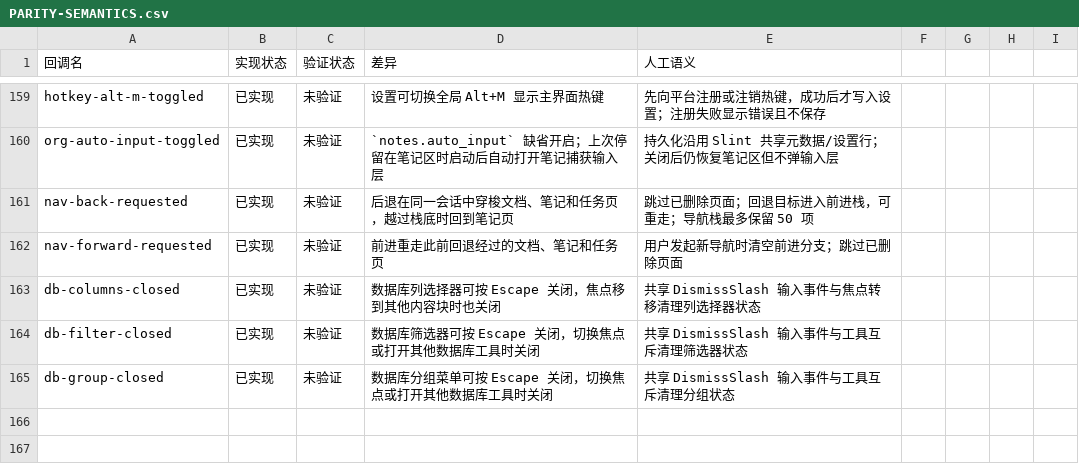
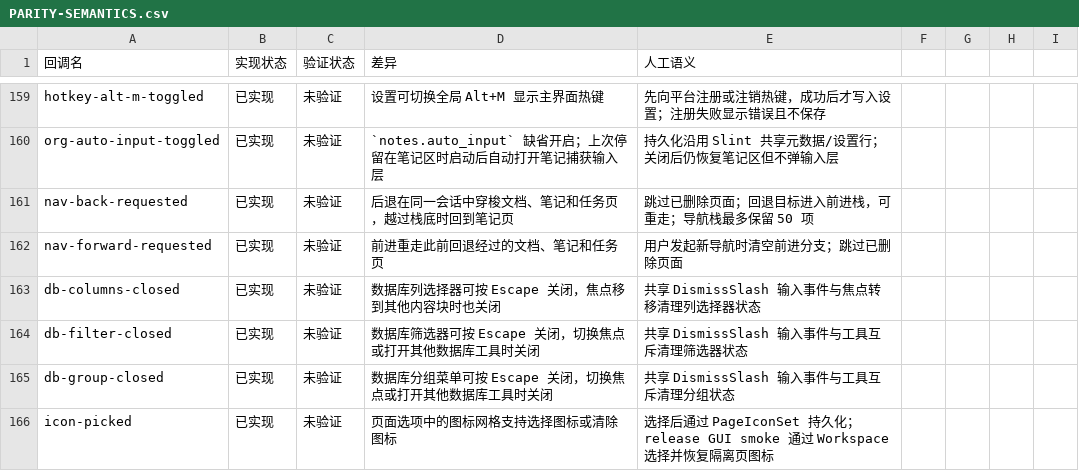
Before and after one commit to PT123123/quire-gpui, a CSV file: docs/PARITY-SEMANTICS.csv, drawn as a sheet; only a part is shown, gaps mark what is left out.

Commit message:
Verify page icon picker parity

```diff
--- a/docs/PARITY-SEMANTICS.csv
+++ b/docs/PARITY-SEMANTICS.csv
@@ -165 +165,2 @@ db-filter-closed,已实现,未验证,数据库筛选器可按 Escape 关闭，
 db-group-closed,已实现,未验证,数据库分组菜单可按 Escape 关闭，切换焦点或打开其他数据库工具时关闭,共享 DismissSlash 输入事件与工具互斥清理分组状态
+icon-picked,已实现,未验证,页面选项中的图标网格支持选择图标或清除图标,选择后通过 PageIconSet 持久化；release GUI smoke 通过 Workspace 选择并恢复隔离页图标
```
Also changed, not shown: docs/PARITY.csv, 2 other files.
